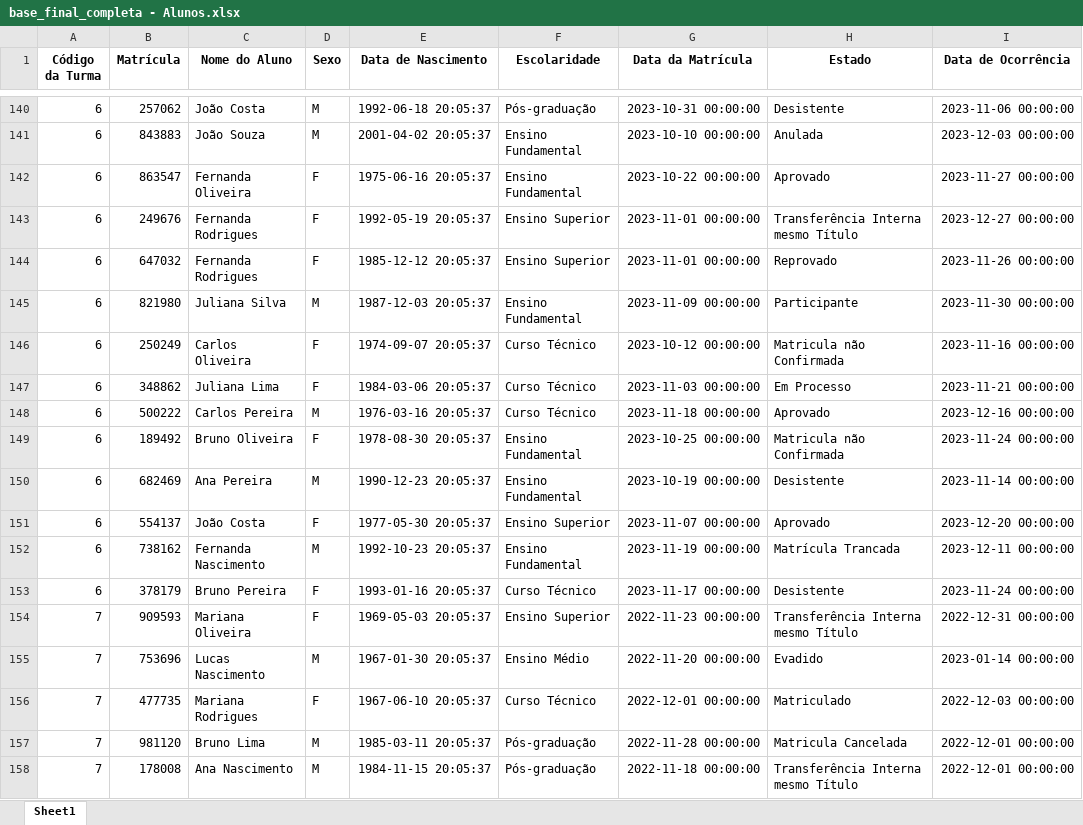
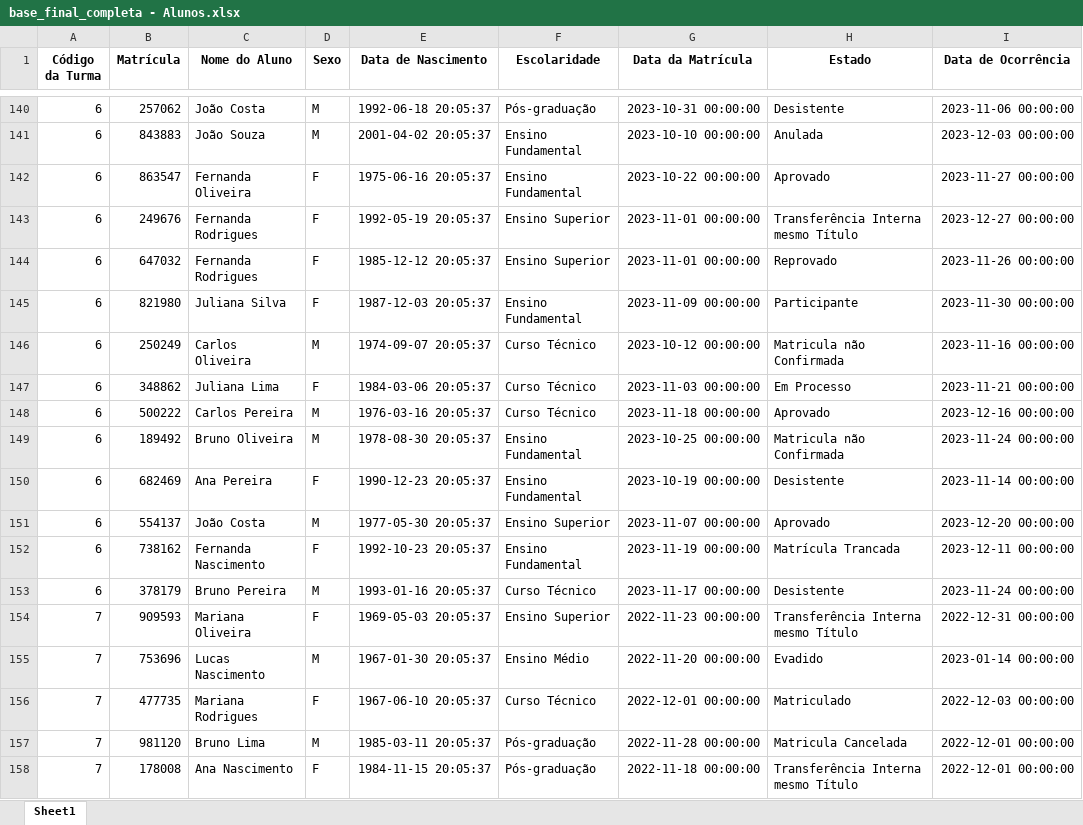
Before and after one commit to aneguimaraestf/CursoSenac20250791, an Excel workbook: Projeto Integrador/base_final_completa - Alunos.xlsx, sheet Sheet1, drawn as a sheet; only a part is shown, gaps mark what is left out; values as stored, in another font and other column widths than the file's, no borders; the diff covers the shown part only; the diff names each change by its address in the sheet, - before the commit and + after, or states it on an @@ line.

```diff
--- a/Projeto Integrador/base_final_completa - Alunos.xlsx (sheet Sheet1)
+++ b/Projeto Integrador/base_final_completa - Alunos.xlsx (sheet Sheet1)
-D145 (Sexo): M
+D145 (Sexo): F
-D146 (Sexo): F
+D146 (Sexo): M
-D149 (Sexo): F
+D149 (Sexo): M
-D150 (Sexo): M
+D150 (Sexo): F
-D151 (Sexo): F
+D151 (Sexo): M
-D152 (Sexo): M
+D152 (Sexo): F
-D153 (Sexo): F
+D153 (Sexo): M
-D158 (Sexo): M
+D158 (Sexo): F
```
Also changed, not shown: 1073 edited cells elsewhere in this sheet, 2 other files.
